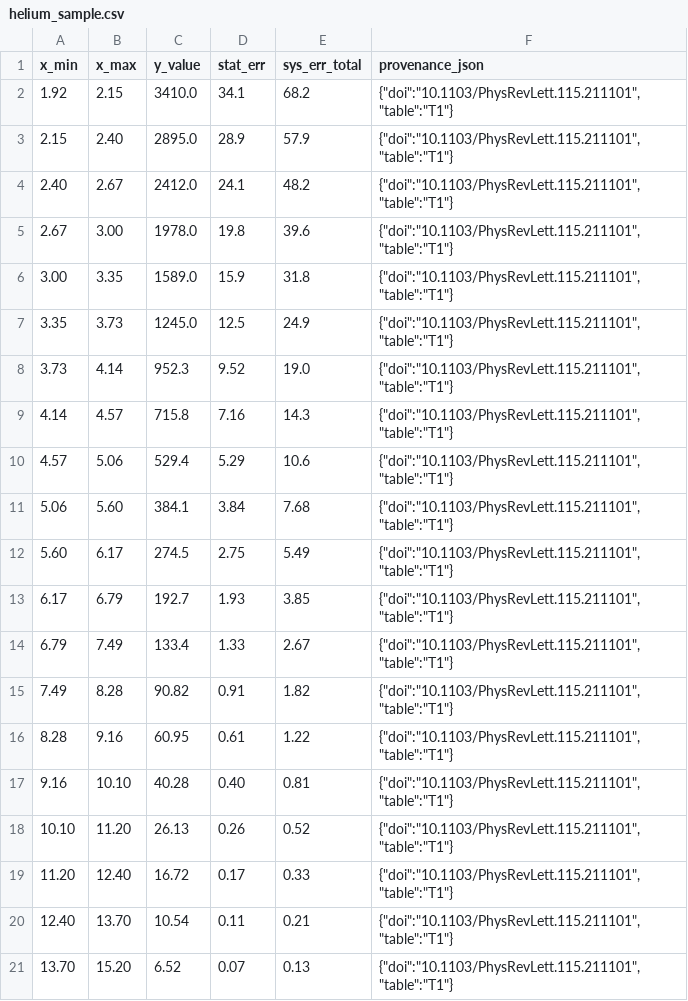
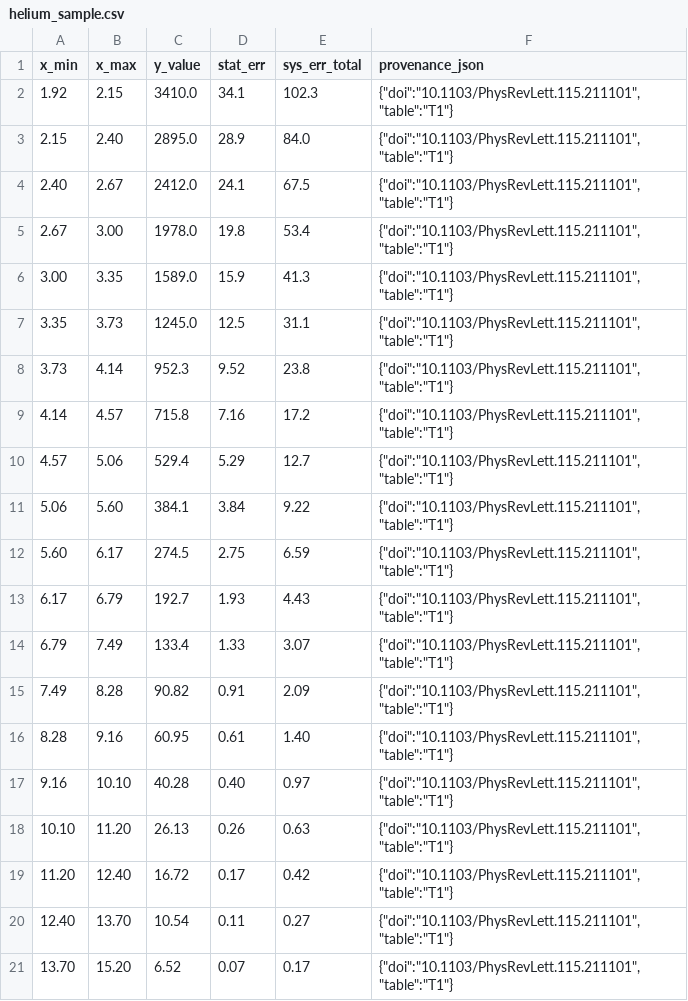
Before and after one commit to wseltd/ams02-publication-data-harmoniser, a CSV file: data/samples/helium_sample.csv, drawn as a sheet.

Commit message:
Fix helium sample CSV format

```diff
--- a/data/samples/helium_sample.csv
+++ b/data/samples/helium_sample.csv
@@ -1,21 +1,21 @@
 x_min,x_max,y_value,stat_err,sys_err_total,provenance_json
-1.92,2.15,3410.0,34.1,68.2,"{""doi"":""10.1103/PhysRevLett.115.211101"",""table"":""T1""}"
-2.15,2.40,2895.0,28.9,57.9,"{""doi"":""10.1103/PhysRevLett.115.211101"",""table"":""T1""}"
-2.40,2.67,2412.0,24.1,48.2,"{""doi"":""10.1103/PhysRevLett.115.211101"",""table"":""T1""}"
-2.67,3.00,1978.0,19.8,39.6,"{""doi"":""10.1103/PhysRevLett.115.211101"",""table"":""T1""}"
-3.00,3.35,1589.0,15.9,31.8,"{""doi"":""10.1103/PhysRevLett.115.211101"",""table"":""T1""}"
-3.35,3.73,1245.0,12.5,24.9,"{""doi"":""10.1103/PhysRevLett.115.211101"",""table"":""T1""}"
-3.73,4.14,952.3,9.52,19.0,"{""doi"":""10.1103/PhysRevLett.115.211101"",""table"":""T1""}"
-4.14,4.57,715.8,7.16,14.3,"{""doi"":""10.1103/PhysRevLett.115.211101"",""table"":""T1""}"
-4.57,5.06,529.4,5.29,10.6,"{""doi"":""10.1103/PhysRevLett.115.211101"",""table"":""T1""}"
-5.06,5.60,384.1,3.84,7.68,"{""doi"":""10.1103/PhysRevLett.115.211101"",""table"":""T1""}"
-5.60,6.17,274.5,2.75,5.49,"{""doi"":""10.1103/PhysRevLett.115.211101"",""table"":""T1""}"
-6.17,6.79,192.7,1.93,3.85,"{""doi"":""10.1103/PhysRevLett.115.211101"",""table"":""T1""}"
-6.79,7.49,133.4,1.33,2.67,"{""doi"":""10.1103/PhysRevLett.115.211101"",""table"":""T1""}"
-7.49,8.28,90.82,0.91,1.82,"{""doi"":""10.1103/PhysRevLett.115.211101"",""table"":""T1""}"
-8.28,9.16,60.95,0.61,1.22,"{""doi"":""10.1103/PhysRevLett.115.211101"",""table"":""T1""}"
-9.16,10.10,40.28,0.40,0.81,"{""doi"":""10.1103/PhysRevLett.115.211101"",""table"":""T1""}"
-10.10,11.20,26.13,0.26,0.52,"{""doi"":""10.1103/PhysRevLett.115.211101"",""table"":""T1""}"
-11.20,12.40,16.72,0.17,0.33,"{""doi"":""10.1103/PhysRevLett.115.211101"",""table"":""T1""}"
-12.40,13.70,10.54,0.11,0.21,"{""doi"":""10.1103/PhysRevLett.115.211101"",""table"":""T1""}"
-13.70,15.20,6.52,0.07,0.13,"{""doi"":""10.1103/PhysRevLett.115.211101"",""table"":""T1""}"
+1.92,2.15,3410.0,34.1,102.3,"{""doi"":""10.1103/PhysRevLett.115.211101"",""table"":""T1""}"
+2.15,2.40,2895.0,28.9,84.0,"{""doi"":""10.1103/PhysRevLett.115.211101"",""table"":""T1""}"
+2.40,2.67,2412.0,24.1,67.5,"{""doi"":""10.1103/PhysRevLett.115.211101"",""table"":""T1""}"
+2.67,3.00,1978.0,19.8,53.4,"{""doi"":""10.1103/PhysRevLett.115.211101"",""table"":""T1""}"
+3.00,3.35,1589.0,15.9,41.3,"{""doi"":""10.1103/PhysRevLett.115.211101"",""table"":""T1""}"
+3.35,3.73,1245.0,12.5,31.1,"{""doi"":""10.1103/PhysRevLett.115.211101"",""table"":""T1""}"
+3.73,4.14,952.3,9.52,23.8,"{""doi"":""10.1103/PhysRevLett.115.211101"",""table"":""T1""}"
+4.14,4.57,715.8,7.16,17.2,"{""doi"":""10.1103/PhysRevLett.115.211101"",""table"":""T1""}"
+4.57,5.06,529.4,5.29,12.7,"{""doi"":""10.1103/PhysRevLett.115.211101"",""table"":""T1""}"
+5.06,5.60,384.1,3.84,9.22,"{""doi"":""10.1103/PhysRevLett.115.211101"",""table"":""T1""}"
+5.60,6.17,274.5,2.75,6.59,"{""doi"":""10.1103/PhysRevLett.115.211101"",""table"":""T1""}"
+6.17,6.79,192.7,1.93,4.43,"{""doi"":""10.1103/PhysRevLett.115.211101"",""table"":""T1""}"
+6.79,7.49,133.4,1.33,3.07,"{""doi"":""10.1103/PhysRevLett.115.211101"",""table"":""T1""}"
+7.49,8.28,90.82,0.91,2.09,"{""doi"":""10.1103/PhysRevLett.115.211101"",""table"":""T1""}"
+8.28,9.16,60.95,0.61,1.40,"{""doi"":""10.1103/PhysRevLett.115.211101"",""table"":""T1""}"
+9.16,10.10,40.28,0.40,0.97,"{""doi"":""10.1103/PhysRevLett.115.211101"",""table"":""T1""}"
+10.10,11.20,26.13,0.26,0.63,"{""doi"":""10.1103/PhysRevLett.115.211101"",""table"":""T1""}"
+11.20,12.40,16.72,0.17,0.42,"{""doi"":""10.1103/PhysRevLett.115.211101"",""table"":""T1""}"
+12.40,13.70,10.54,0.11,0.27,"{""doi"":""10.1103/PhysRevLett.115.211101"",""table"":""T1""}"
+13.70,15.20,6.52,0.07,0.17,"{""doi"":""10.1103/PhysRevLett.115.211101"",""table"":""T1""}"
```
